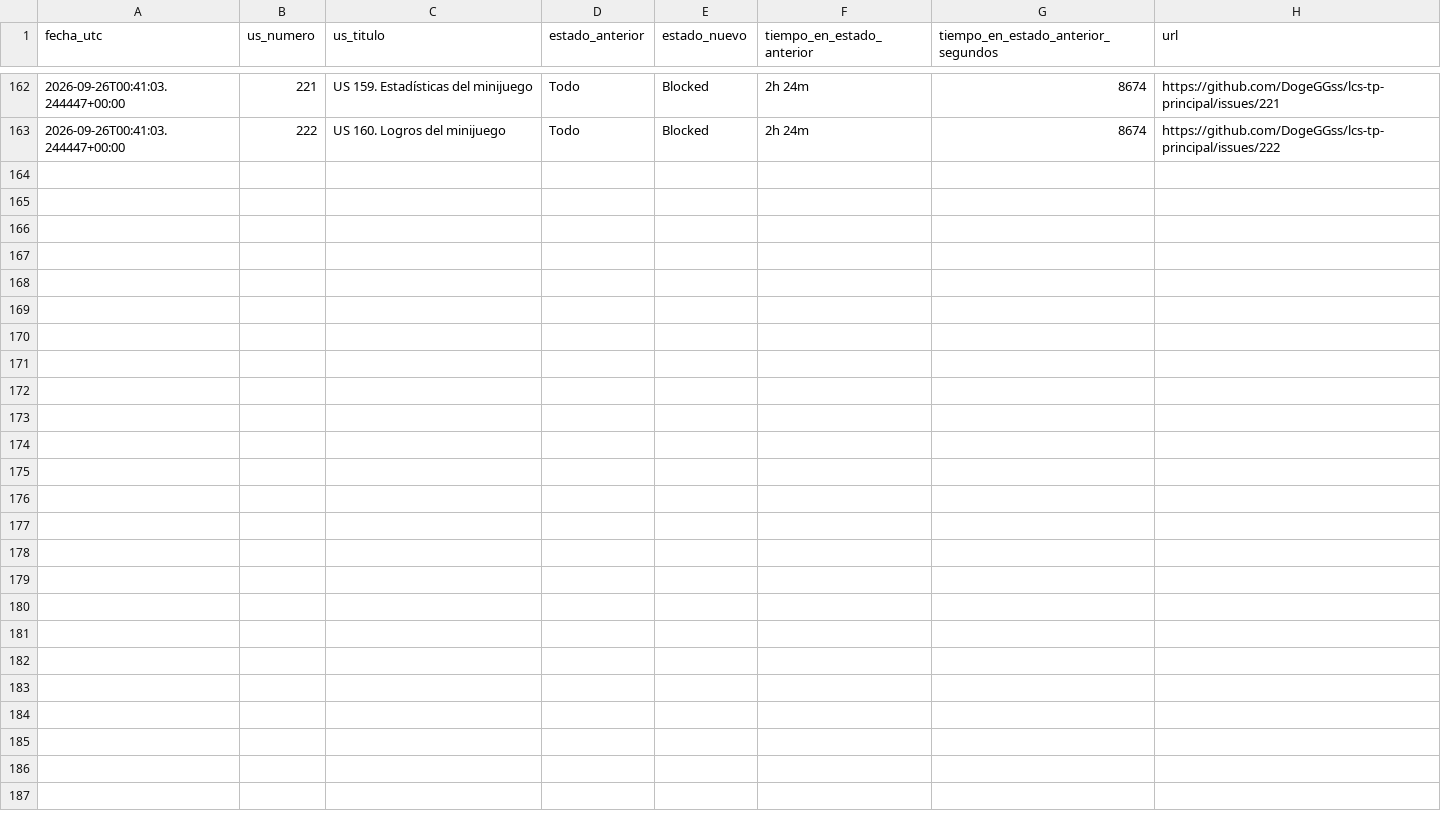
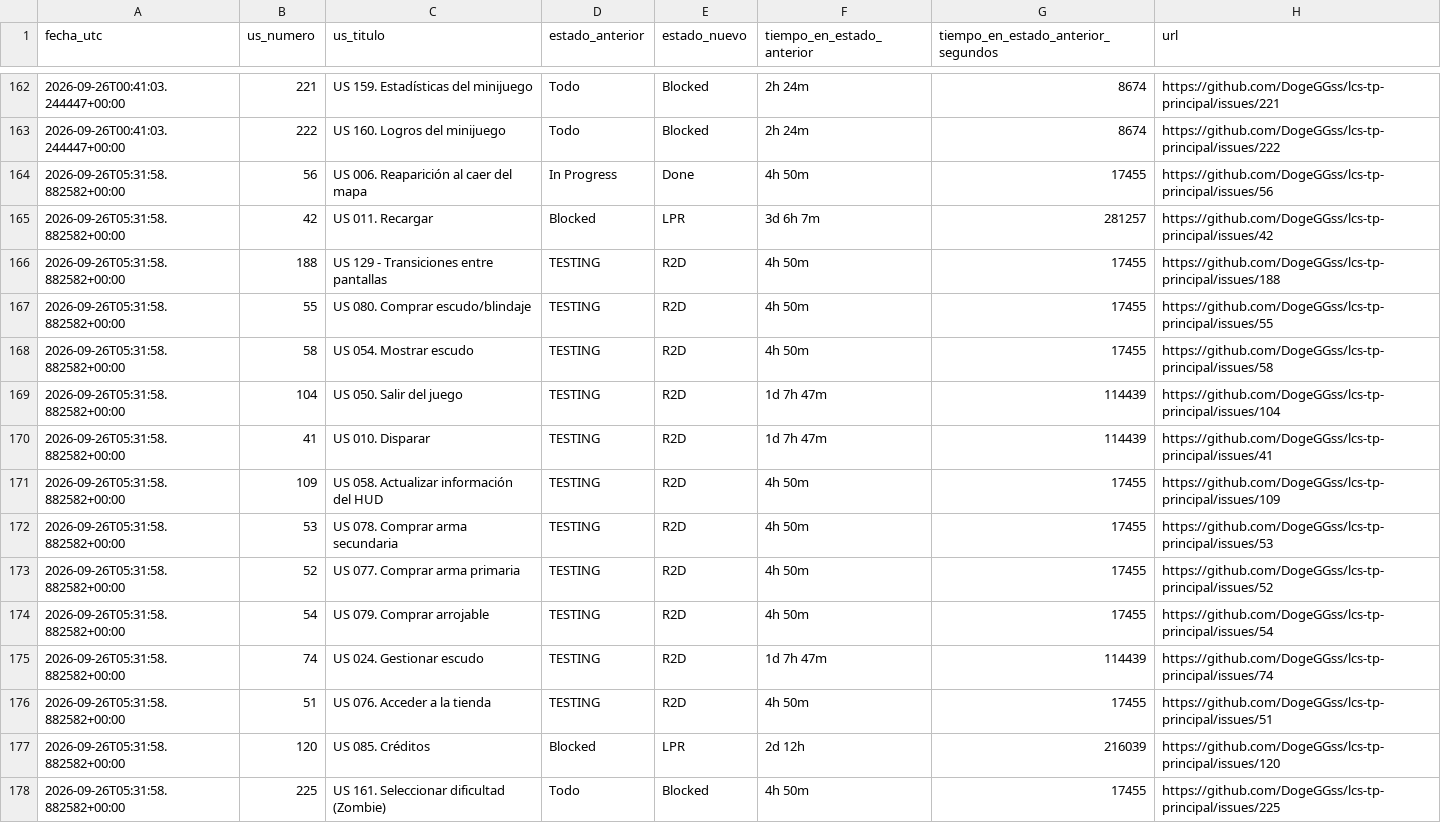
Before and after one commit to DogeGGss/lcs-tp-principal, a CSV file: .github/project_status_log.csv, drawn as a sheet; only a part is shown, gaps mark what is left out; the diff names each change by its address in the sheet, - before the commit and + after, or states it on an @@ line.

```diff
--- a/.github/project_status_log.csv
+++ b/.github/project_status_log.csv
+row 164: 2026-09-26T05:31:58.882582+00:00 | 56 | US 006. Reaparición al caer del mapa | In Progress | Done | 4h 50m | 17455 | https://github.com/DogeGGss/lcs-tp-principal/issues/56
+row 165: 2026-09-26T05:31:58.882582+00:00 | 42 | US 011. Recargar | Blocked | LPR | 3d 6h 7m | 281257 | https://github.com/DogeGGss/lcs-tp-principal/issues/42
+row 166: 2026-09-26T05:31:58.882582+00:00 | 188 | US 129 - Transiciones entre pantallas | TESTING | R2D | 4h 50m | 17455 | https://github.com/DogeGGss/lcs-tp-principal/issues/188
+row 167: 2026-09-26T05:31:58.882582+00:00 | 55 | US 080. Comprar escudo/blindaje | TESTING | R2D | 4h 50m | 17455 | https://github.com/DogeGGss/lcs-tp-principal/issues/55
+row 168: 2026-09-26T05:31:58.882582+00:00 | 58 | US 054. Mostrar escudo | TESTING | R2D | 4h 50m | 17455 | https://github.com/DogeGGss/lcs-tp-principal/issues/58
+row 169: 2026-09-26T05:31:58.882582+00:00 | 104 | US 050. Salir del juego | TESTING | R2D | 1d 7h 47m | 114439 | https://github.com/DogeGGss/lcs-tp-principal/issues/104
+row 170: 2026-09-26T05:31:58.882582+00:00 | 41 | US 010. Disparar | TESTING | R2D | 1d 7h 47m | 114439 | https://github.com/DogeGGss/lcs-tp-principal/issues/41
+row 171: 2026-09-26T05:31:58.882582+00:00 | 109 | US 058. Actualizar información del HUD | TESTING | R2D | 4h 50m | 17455 | https://github.com/DogeGGss/lcs-tp-principal/issues/109
+row 172: 2026-09-26T05:31:58.882582+00:00 | 53 | US 078. Comprar arma secundaria | TESTING | R2D | 4h 50m | 17455 | https://github.com/DogeGGss/lcs-tp-principal/issues/53
+row 173: 2026-09-26T05:31:58.882582+00:00 | 52 | US 077. Comprar arma primaria | TESTING | R2D | 4h 50m | 17455 | https://github.com/DogeGGss/lcs-tp-principal/issues/52
+row 174: 2026-09-26T05:31:58.882582+00:00 | 54 | US 079. Comprar arrojable | TESTING | R2D | 4h 50m | 17455 | https://github.com/DogeGGss/lcs-tp-principal/issues/54
+row 175: 2026-09-26T05:31:58.882582+00:00 | 74 | US 024. Gestionar escudo | TESTING | R2D | 1d 7h 47m | 114439 | https://github.com/DogeGGss/lcs-tp-principal/issues/74
+row 176: 2026-09-26T05:31:58.882582+00:00 | 51 | US 076. Acceder a la tienda | TESTING | R2D | 4h 50m | 17455 | https://github.com/DogeGGss/lcs-tp-principal/issues/51
+row 177: 2026-09-26T05:31:58.882582+00:00 | 120 | US 085. Créditos | Blocked | LPR | 2d 12h | 216039 | https://github.com/DogeGGss/lcs-tp-principal/issues/120
+row 178: 2026-09-26T05:31:58.882582+00:00 | 225 | US 161. Seleccionar dificultad (Zombie) | Todo | Blocked | 4h 50m | 17455 | https://github.com/DogeGGss/lcs-tp-principal/issues/225
```
Also changed, not shown: 1 other file.
